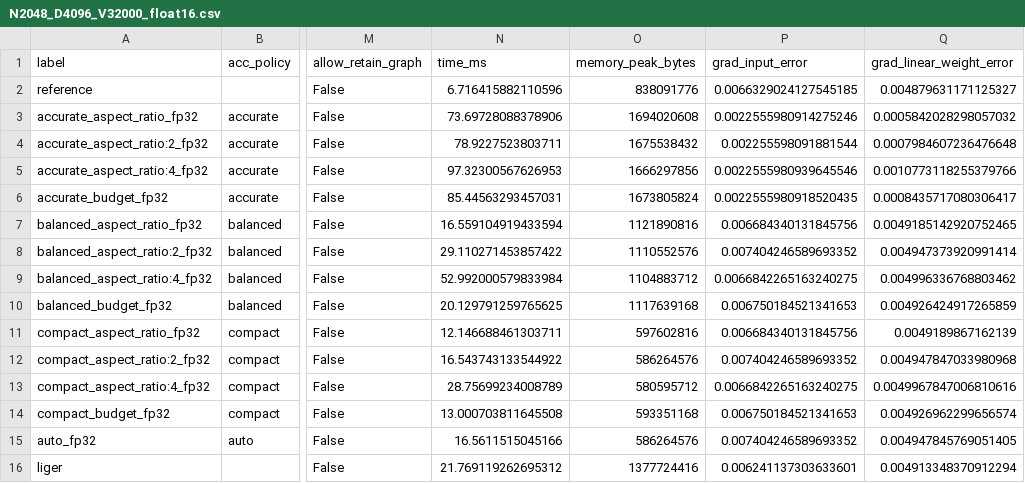
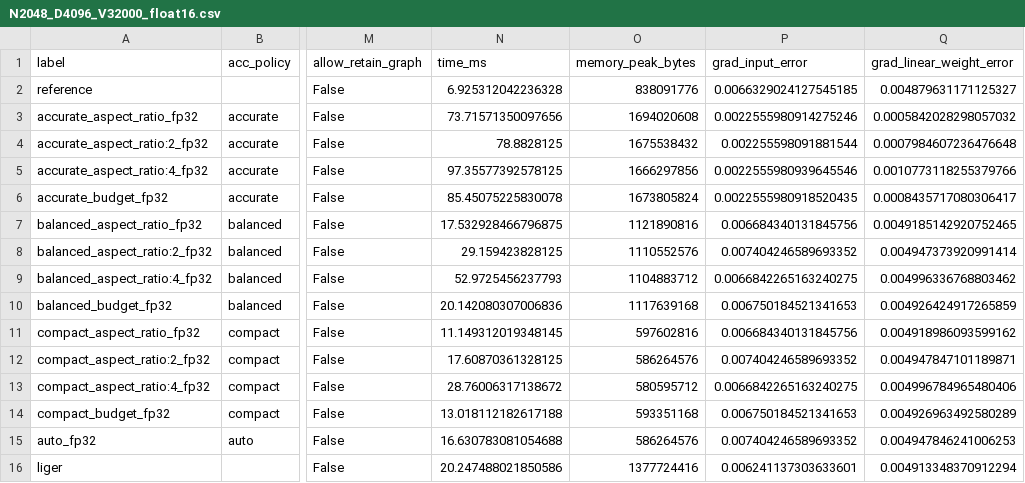
Before and after one commit to openteams-ai/pearu-sandbox, a CSV file: pytorch/lce/sweep_out_budget/data/NVIDIA_A100_SXM4_80GB/N2048_D4096_V32000_float16.csv, drawn as a sheet; only a part is shown, gaps mark what is left out; the diff names each change by its address in the sheet, - before the commit and + after, or states it on an @@ line.

```diff
--- a/pytorch/lce/sweep_out_budget/data/NVIDIA_A100_SXM4_80GB/N2048_D4096_V32000_float16.csv
+++ b/pytorch/lce/sweep_out_budget/data/NVIDIA_A100_SXM4_80GB/N2048_D4096_V32000_float16.csv
-N2 (time_ms): 6.716415882110596
+N2 (time_ms): 6.925312042236328
-N3 (time_ms): 73.69728088378906
+N3 (time_ms): 73.71571350097656
-N4 (time_ms): 78.9227523803711
+N4 (time_ms): 78.8828125
-N5 (time_ms): 97.32300567626953
+N5 (time_ms): 97.35577392578125
-N6 (time_ms): 85.44563293457031
+N6 (time_ms): 85.45075225830078
-N7 (time_ms): 16.559104919433594
+N7 (time_ms): 17.532928466796875
-N8 (time_ms): 29.110271453857422
+N8 (time_ms): 29.159423828125
-N9 (time_ms): 52.992000579833984
+N9 (time_ms): 52.9725456237793
-N10 (time_ms): 20.129791259765625
+N10 (time_ms): 20.142080307006836
-N11 (time_ms): 12.146688461303711
+N11 (time_ms): 11.149312019348145
-Q11 (grad_linear_weight_error): 0.0049189867162139
+Q11 (grad_linear_weight_error): 0.004918986093599162
-N12 (time_ms): 16.543743133544922
+N12 (time_ms): 17.60870361328125
-Q12 (grad_linear_weight_error): 0.004947847033980968
+Q12 (grad_linear_weight_error): 0.004947847101189871
-N13 (time_ms): 28.75699234008789
+N13 (time_ms): 28.76006317138672
-Q13 (grad_linear_weight_error): 0.0049967847006810616
+Q13 (grad_linear_weight_error): 0.004996784965480406
-N14 (time_ms): 13.000703811645508
+N14 (time_ms): 13.018112182617188
-Q14 (grad_linear_weight_error): 0.004926962299656574
+Q14 (grad_linear_weight_error): 0.004926963492580289
-N15 (time_ms): 16.5611515045166
+N15 (time_ms): 16.630783081054688
-Q15 (grad_linear_weight_error): 0.004947845769051405
+Q15 (grad_linear_weight_error): 0.004947846241006253
-N16 (time_ms): 21.769119262695312
+N16 (time_ms): 20.247488021850586
```
Also changed, not shown: pytorch/lce/sweep_out_budget/data/NVIDIA_A100_SXM4_80GB/N4096_D16384_V32000_bfloat16.csv, pytorch/lce/sweep_out_budget/data/NVIDIA_A100_SXM4_80GB/N4096_D32768_V32000_bfloat16.csv, 25 other files.
